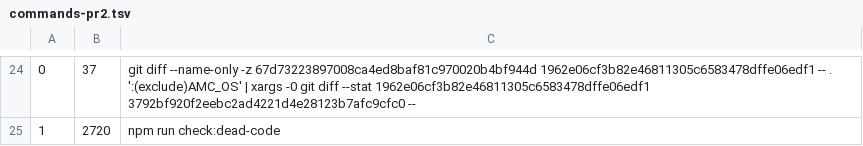
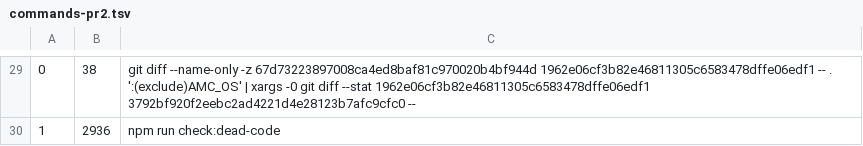
Before and after one commit to AgentMaturity/AgentMaturityCompass, a TSV file: qualification/2026-10-06-P0-12/commands-pr2.tsv, drawn as a sheet; only a part is shown, gaps mark what is left out; the diff covers the shown part only.

```diff
--- a/qualification/2026-10-06-P0-12/commands-pr2.tsv
+++ b/qualification/2026-10-06-P0-12/commands-pr2.tsv
@@ -24,2 +29,2 @@
-0	37	git diff --name-only -z 67d73223897008ca4ed8baf81c970020b4bf944d 1962e06cf3b82e46811305c6583478dffe06edf1 -- . ':(exclude)AMC_OS' | xargs -0 git diff --stat 1962e06cf3b82e46811305c6583478dffe06edf1 3792bf920f2eebc2ad4221d4e28123b7afc9cfc0 --
-1	2720	npm run check:dead-code
+0	38	git diff --name-only -z 67d73223897008ca4ed8baf81c970020b4bf944d 1962e06cf3b82e46811305c6583478dffe06edf1 -- . ':(exclude)AMC_OS' | xargs -0 git diff --stat 1962e06cf3b82e46811305c6583478dffe06edf1 3792bf920f2eebc2ad4221d4e28123b7afc9cfc0 --
+1	2936	npm run check:dead-code
```
Also changed, not shown: 6 added rows, 1 removed row and 23 edited cells elsewhere in this file, 2 other files.
